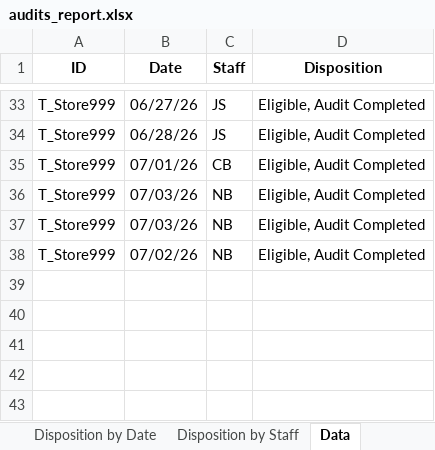
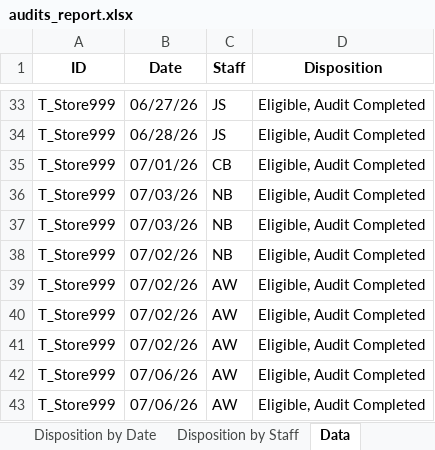
Before and after one commit to sshamblen/public, an Excel workbook: audits_report.xlsx, sheet Data, drawn as a sheet; only a part is shown, gaps mark what is left out; values as stored, in another font and other column widths than the file's, no borders; the diff names each change by its address in the sheet, - before the commit and + after, or states it on an @@ line.

```diff
--- a/audits_report.xlsx (sheet Data)
+++ b/audits_report.xlsx (sheet Data)
+row 39: T_Store999 | 07/02/26 | AW | Eligible, Audit Completed
+row 40: T_Store999 | 07/02/26 | AW | Eligible, Audit Completed
+row 41: T_Store999 | 07/02/26 | AW | Eligible, Audit Completed
+row 42: T_Store999 | 07/06/26 | AW | Eligible, Audit Completed
+row 43: T_Store999 | 07/06/26 | AW | Eligible, Audit Completed
```
Also changed, not shown: sheet Eligible Complete by Date, sheet Disposition by Date, sheet Disposition by Staff.
